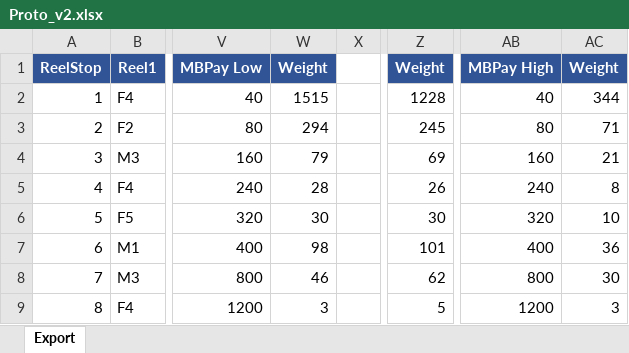
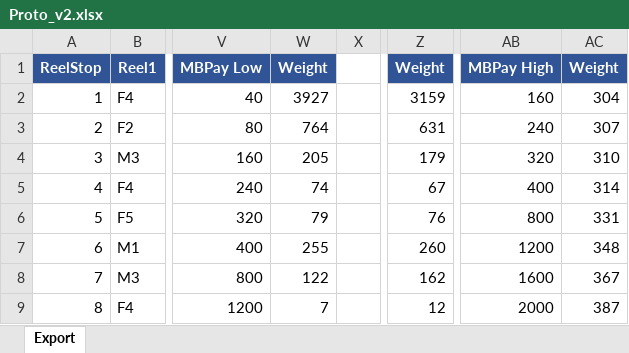
Before and after one commit to wstaufe-dev/Claude-Proto, an Excel workbook: math/Proto_v2.xlsx, sheet Export, drawn as a sheet; only a part is shown, gaps mark what is left out; values as stored, in another font and other column widths than the file's, no borders; the diff covers the shown part only; the diff names each change by its address in the sheet, - before the commit and + after, or states it on an @@ line.

```diff
--- a/math/Proto_v2.xlsx (sheet Export)
+++ b/math/Proto_v2.xlsx (sheet Export)
-W2 (Weight): 1515
+W2 (Weight): 3927
-Z2 (Weight): 1228
+Z2 (Weight): 3159
-AB2 (MBPay High): 40
+AB2 (MBPay High): 160
-AC2 (Weight): 344
+AC2 (Weight): 304
-W3 (Weight): 294
+W3 (Weight): 764
-Z3 (Weight): 245
+Z3 (Weight): 631
-AB3 (MBPay High): 80
+AB3 (MBPay High): 240
-AC3 (Weight): 71
+AC3 (Weight): 307
-W4 (Weight): 79
+W4 (Weight): 205
-Z4 (Weight): 69
+Z4 (Weight): 179
-AB4 (MBPay High): 160
+AB4 (MBPay High): 320
-AC4 (Weight): 21
+AC4 (Weight): 310
-W5 (Weight): 28
+W5 (Weight): 74
-Z5 (Weight): 26
+Z5 (Weight): 67
-AB5 (MBPay High): 240
+AB5 (MBPay High): 400
-AC5 (Weight): 8
+AC5 (Weight): 314
-W6 (Weight): 30
+W6 (Weight): 79
-Z6 (Weight): 30
+Z6 (Weight): 76
-AB6 (MBPay High): 320
+AB6 (MBPay High): 800
-AC6 (Weight): 10
+AC6 (Weight): 331
-W7 (Weight): 98
+W7 (Weight): 255
-Z7 (Weight): 101
+Z7 (Weight): 260
-AB7 (MBPay High): 400
+AB7 (MBPay High): 1200
-AC7 (Weight): 36
+AC7 (Weight): 348
-W8 (Weight): 46
+W8 (Weight): 122
-Z8 (Weight): 62
+Z8 (Weight): 162
-AB8 (MBPay High): 800
+AB8 (MBPay High): 1600
-AC8 (Weight): 30
+AC8 (Weight): 367
-W9 (Weight): 3
+W9 (Weight): 7
-Z9 (Weight): 5
+Z9 (Weight): 12
-AB9 (MBPay High): 1200
+AB9 (MBPay High): 2000
-AC9 (Weight): 3
+AC9 (Weight): 387
```
Also changed, not shown: 24 edited cells elsewhere in this sheet, 4 other files.
